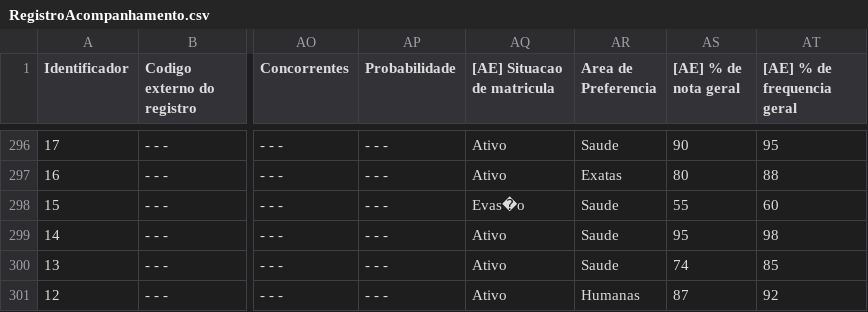
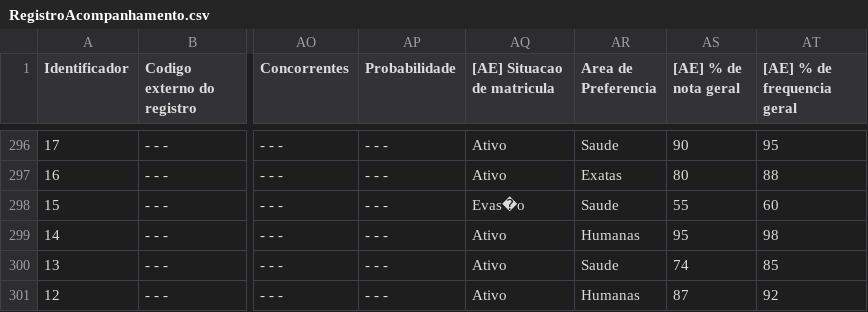
Before and after one commit to nicolasreisdev/NCJNet, a CSV file: datasets/RegistroAcompanhamento.csv, drawn as a sheet; only a part is shown, gaps mark what is left out; the diff names each change by its address in the sheet, - before the commit and + after, or states it on an @@ line.

```diff
--- a/datasets/RegistroAcompanhamento.csv
+++ b/datasets/RegistroAcompanhamento.csv
-AR299 (Area de Preferencia): Saude
+AR299 (Area de Preferencia): Humanas
```
Also changed, not shown: 2 other files.
